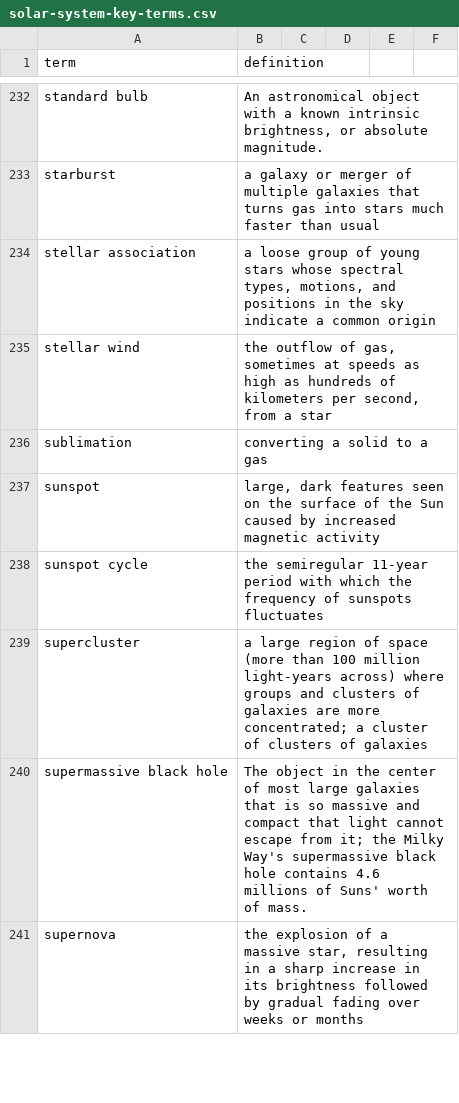
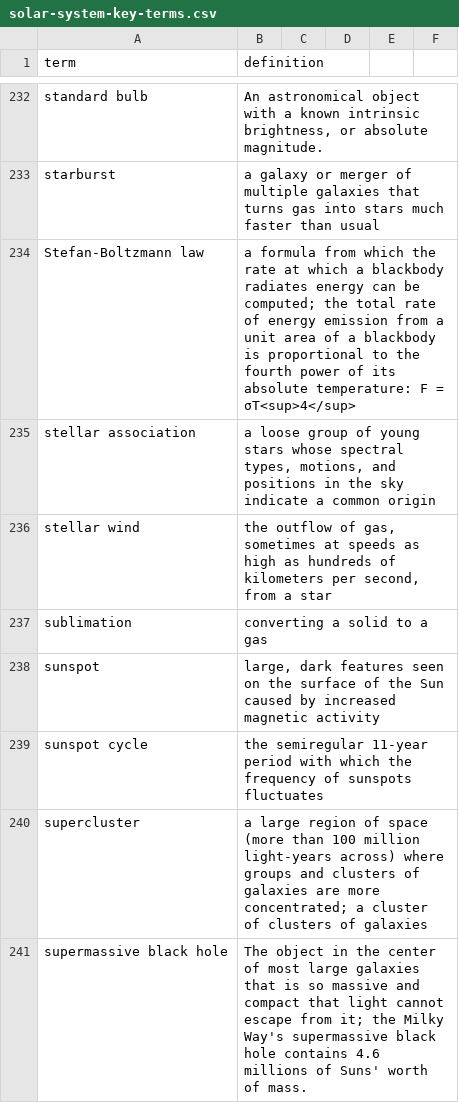
Before and after one commit to rachelmastrapa-dev/OER-Solar-System, a CSV file: chapters/solar-system-key-terms.csv, drawn as a sheet; only a part is shown, gaps mark what is left out; the shorter side is filled out with more unchanged rows; the diff names each change by its address in the sheet, - before the commit and + after, or states it on an @@ line.

Commit message:
edit

```diff
--- a/chapters/solar-system-key-terms.csv
+++ b/chapters/solar-system-key-terms.csv
+row 234: Stefan-Boltzmann law | a formula from which the rate at which a blackbody radiates energy can be computed; the total rate of energy emission from a unit area of a blackbody is proportional to the fourth power of its absolute temperature: F = σT<sup>4</sup>
```
